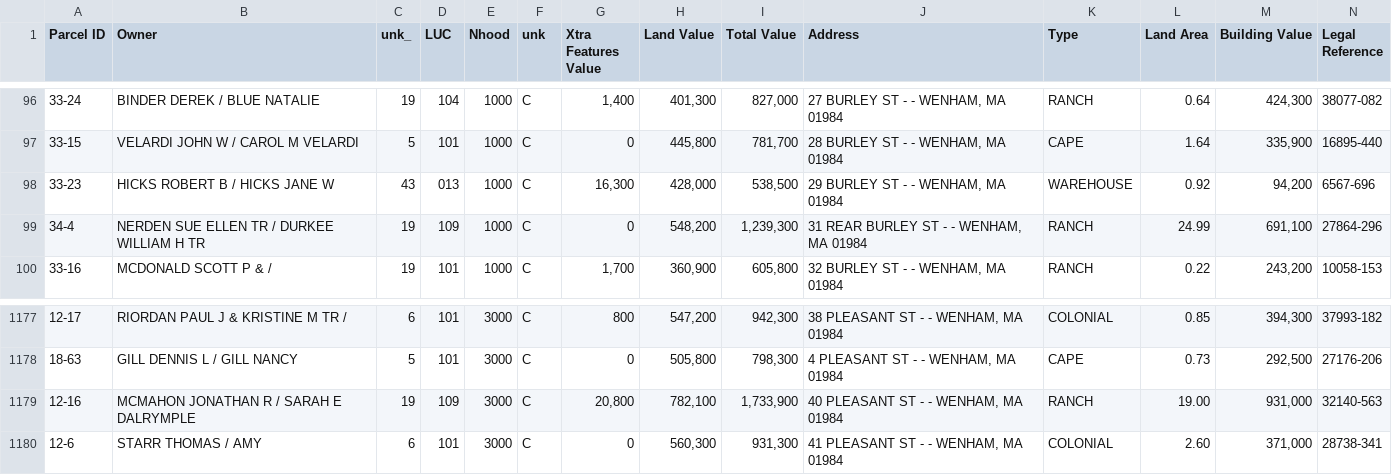
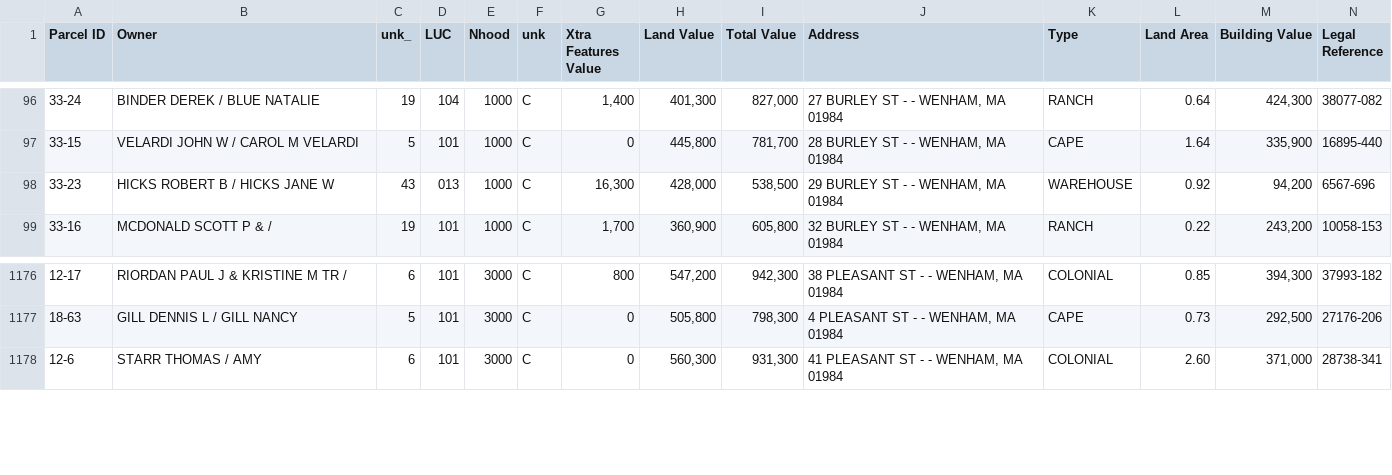
Before and after one commit to davegutz/homeAssessWenham, a CSV file: FY24REPORTFORDAVIDGUTZ.csv, drawn as a sheet; only a part is shown, gaps mark what is left out; rows hold the shown columns only; the diff names each change by its address in the sheet, - before the commit and + after, or states it on an @@ line.

```diff
--- a/FY24REPORTFORDAVIDGUTZ.csv
+++ b/FY24REPORTFORDAVIDGUTZ.csv
-row 99: 34-4 | NERDEN SUE ELLEN TR / DURKEE WILLIAM H TR | 19 | 109 | 1000 | C | 0 | 548,200 | 1,239,300 | 31 REAR BURLEY ST - - WENHAM, MA 01984 | RANCH | 24.99 | 691,100 | 27864-296
-row 1179: 12-16 | MCMAHON JONATHAN R / SARAH E DALRYMPLE | 19 | 109 | 3000 | C | 20,800 | 782,100 | 1,733,900 | 40 PLEASANT ST - - WENHAM, MA 01984 | RANCH | 19.00 | 931,000 | 32140-563
```
Also changed, not shown: FY24FORDAVIDGUTZ_aux_clean.csv, wenham_fy24.csv, 1 other file.
